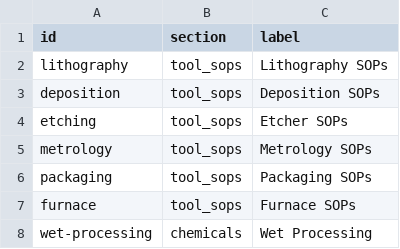
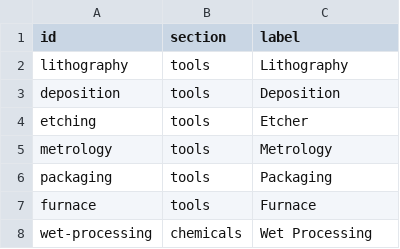
Before and after one commit to asrc-nanofab/nanodocs, a CSV file: plans/registry-samples/groups.csv, drawn as a sheet.

```diff
--- a/plans/registry-samples/groups.csv
+++ b/plans/registry-samples/groups.csv
@@ -1,8 +1,8 @@
 id,section,label
-lithography,tool_sops,Lithography SOPs
-deposition,tool_sops,Deposition SOPs
-etching,tool_sops,Etcher SOPs
-metrology,tool_sops,Metrology SOPs
-packaging,tool_sops,Packaging SOPs
-furnace,tool_sops,Furnace SOPs
+lithography,tools,Lithography
+deposition,tools,Deposition
+etching,tools,Etcher
+metrology,tools,Metrology
+packaging,tools,Packaging
+furnace,tools,Furnace
 wet-processing,chemicals,Wet Processing
```
Also changed, not shown: plans/registry-samples/assets.csv, plans/registry-samples/documents.csv, 1 other file.
